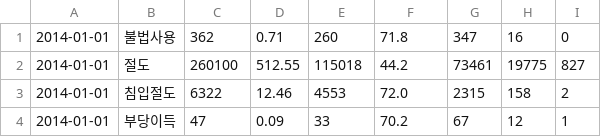
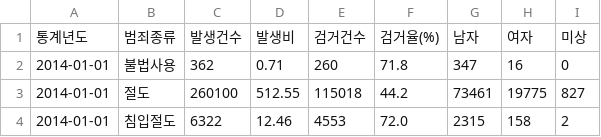
Before and after one commit to Sun1203/Crime_analysis_project, a CSV file: dataset/crime_circumstance.csv, drawn as a sheet; only a part is shown; the shorter side is filled out with more unchanged rows.

```diff
--- a/dataset/crime_circumstance.csv
+++ b/dataset/crime_circumstance.csv
@@ -1 +1,2 @@
+통계년도,범죄종류,발생건수,발생비,검거건수,검거율(%),남자,여자,미상
 2014-01-01,불법사용,362,0.71,260,71.8,347,16,0
```
Also changed, not shown: 1 other file.
